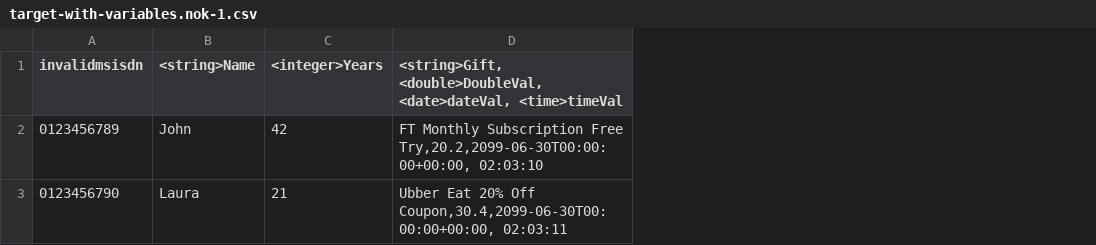
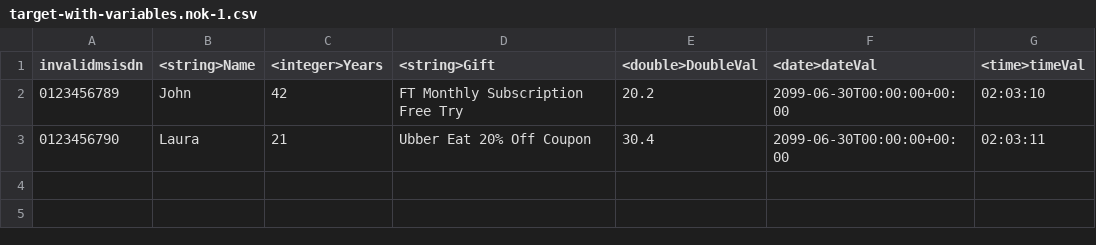
Before and after one commit to saby-org/nglm-evolution, a CSV file: evolution/src/main/resources/support/target-with-variables.nok-1.csv, drawn as a sheet; removed rows and columns are numbered as before the commit, all else as after; the diff names each change by its address in the sheet, - before the commit and + after, or states it on an @@ line.

Commit message:
supported files

```diff
--- a/evolution/src/main/resources/support/target-with-variables.nok-1.csv
+++ b/evolution/src/main/resources/support/target-with-variables.nok-1.csv
-column D, rows 1-3: <string>Gift, <double>DoubleVal, <date>dateVal, <time>timeVal | FT Monthly Subscription Free Try,20.2,2099-06-30T00:00:00+00:00, 02:03:10 | Ubber Eat 20% Off Coupon,30.4,2099-06-30T00:00:00+00:00, 02:03:11
+column D (<string>Gift), rows 2-3: FT Monthly Subscription Free Try | Ubber Eat 20% Off Coupon
+column E (<double>DoubleVal), rows 2-3: 20.2 | 30.4
+column F (<date>dateVal), rows 2-3: 2099-06-30T00:00:00+00:00 | 2099-06-30T00:00:00+00:00
+column G (<time>timeVal), rows 2-3: 02:03:10 | 02:03:11
```
Also changed, not shown: evolution/src/main/resources/support/target-with-variables.nok-2.csv, evolution/src/main/resources/support/target-with-variables.nok-3.csv, 3 other files.
